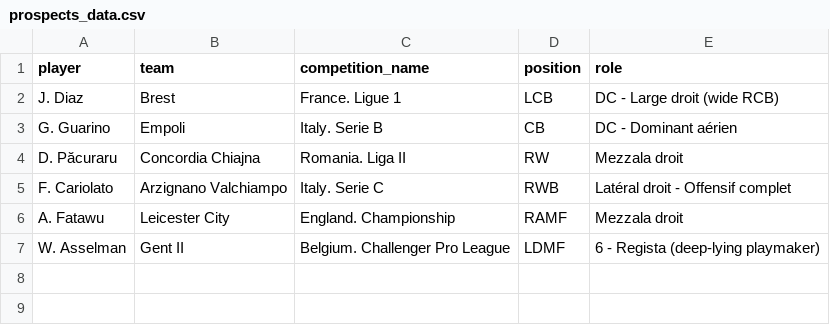
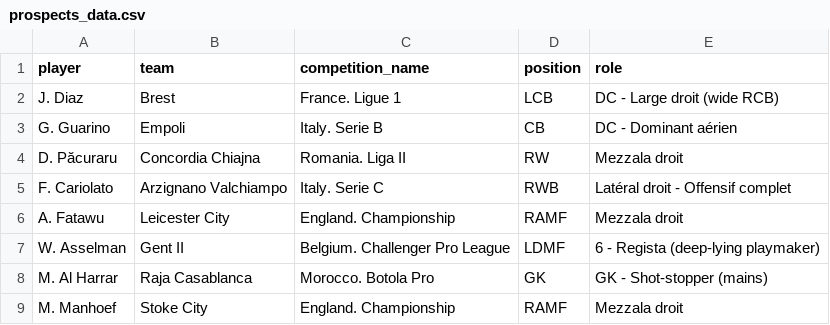
Before and after one commit to yannisrachid/nextlegend, a CSV file: nextlegend/prospects_data.csv, drawn as a sheet.

```diff
--- a/nextlegend/prospects_data.csv
+++ b/nextlegend/prospects_data.csv
@@ -7 +7,3 @@ A. Fatawu,Leicester City,England. Championship,RAMF,Mezzala droit
 W. Asselman,Gent II,Belgium. Challenger Pro League,LDMF,6 - Regista (deep-lying playmaker)
+M. Al Harrar,Raja Casablanca,Morocco. Botola Pro,GK,GK - Shot-stopper (mains)
+M. Manhoef,Stoke City,England. Championship,RAMF,Mezzala droit
```
Also changed, not shown: 9 other files.
